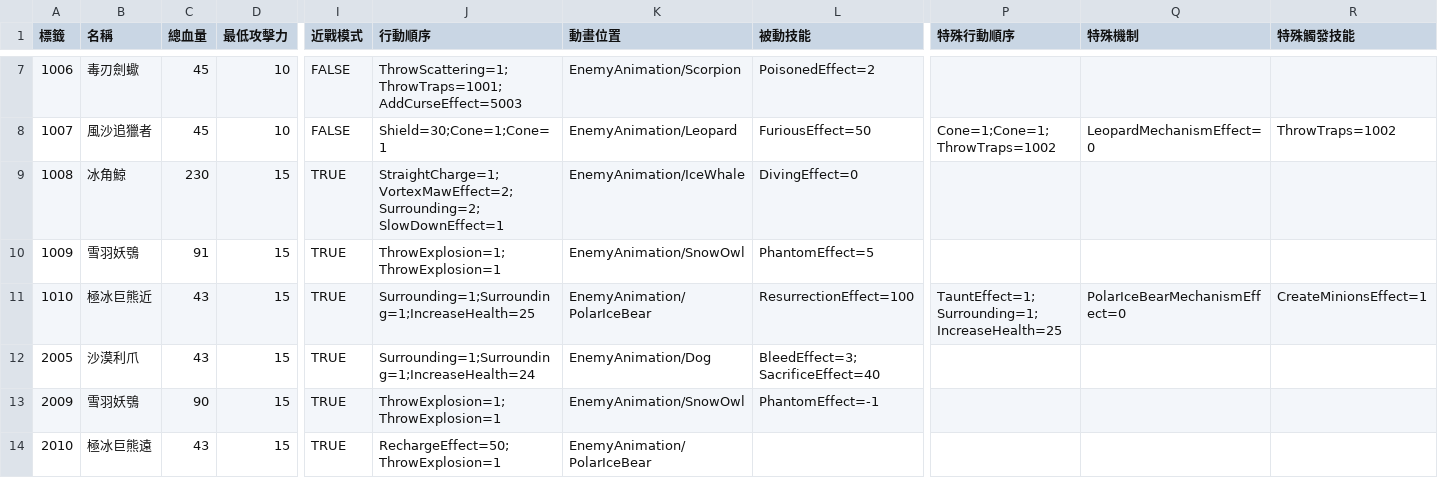
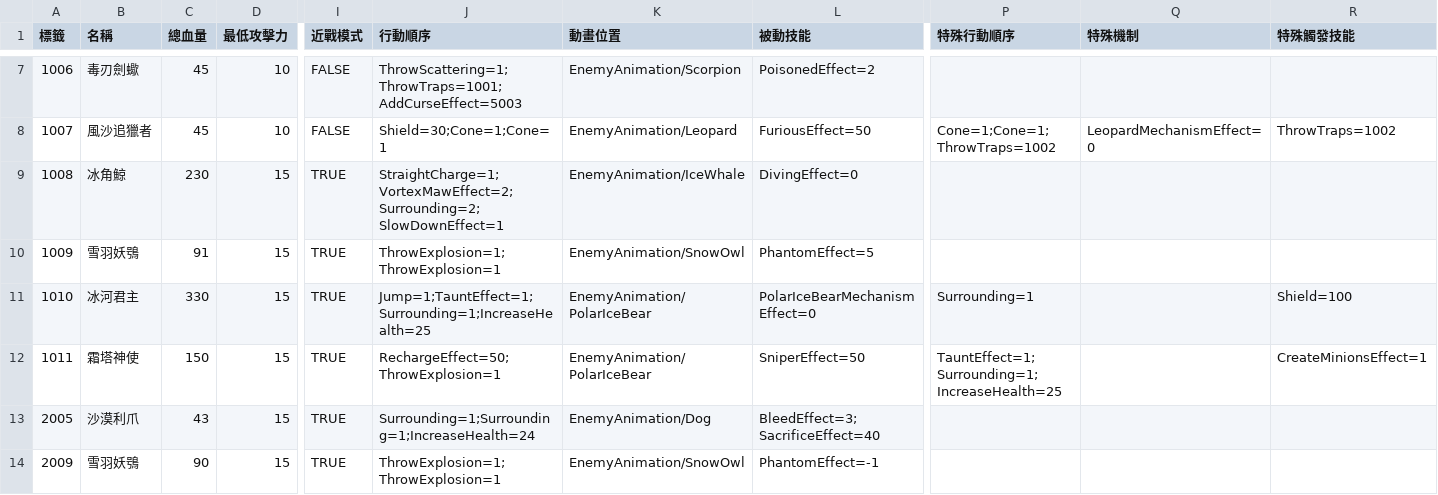
Before and after one commit to yucheng0210/Card, a CSV file: Assets/StreamingAssets/ENEMYLIST.csv, drawn as a sheet; only a part is shown, gaps mark what is left out; removed rows and columns are numbered as before the commit, all else as after; rows hold the shown columns only; the diff names each change by its address in the sheet, - before the commit and + after, or states it on an @@ line.

```diff
--- a/Assets/StreamingAssets/ENEMYLIST.csv
+++ b/Assets/StreamingAssets/ENEMYLIST.csv
-B11 (名稱): 極冰巨熊近
+B11 (名稱): 冰河君主
-C11 (總血量): 43
+C11 (總血量): 330
-J11 (行動順序): Surrounding=1;Surrounding=1;IncreaseHealth=25
+J11 (行動順序): Jump=1;TauntEffect=1;Surrounding=1;IncreaseHealth=25
-L11 (被動技能): ResurrectionEffect=100
+L11 (被動技能): PolarIceBearMechanismEffect=0
-P11 (特殊行動順序): TauntEffect=1;Surrounding=1;IncreaseHealth=25
+P11 (特殊行動順序): Surrounding=1
-Q11 (特殊機制): PolarIceBearMechanismEffect=0
+Q11 (特殊機制): (empty)
-R11 (特殊觸發技能): CreateMinionsEffect=1
+R11 (特殊觸發技能): Shield=100
+row 12: 1011 | 霜塔神使 | 150 | 15 | TRUE | RechargeEffect=50;ThrowExplosion=1 | EnemyAnimation/PolarIceBear | SniperEffect=50 | TauntEffect=1;Surrounding=1;IncreaseHealth=25 |  | CreateMinionsEffect=1
-row 14: 2010 | 極冰巨熊遠 | 43 | 15 | TRUE | RechargeEffect=50;ThrowExplosion=1 | EnemyAnimation/PolarIceBear
```
Also changed, not shown: Assets/StreamingAssets/LEVELTYPELIST.csv, 8 other files.
